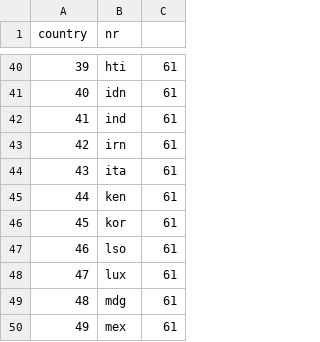
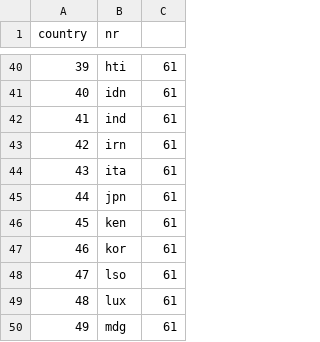
Before and after one commit to kmaake/Assignment3, a CSV file: my_gapminder_red.csv, drawn as a sheet; only a part is shown, gaps mark what is left out; the shorter side is filled out with more unchanged rows; addresses are those after the commit; the diff names each change by its address in the sheet, - before the commit and + after, or states it on an @@ line.

```diff
--- a/my_gapminder_red.csv
+++ b/my_gapminder_red.csv
+row 45: 44 | jpn | 61
@@ column A (country) renumbered from row 46 down @@
```
Also changed, not shown: 8 other files.
